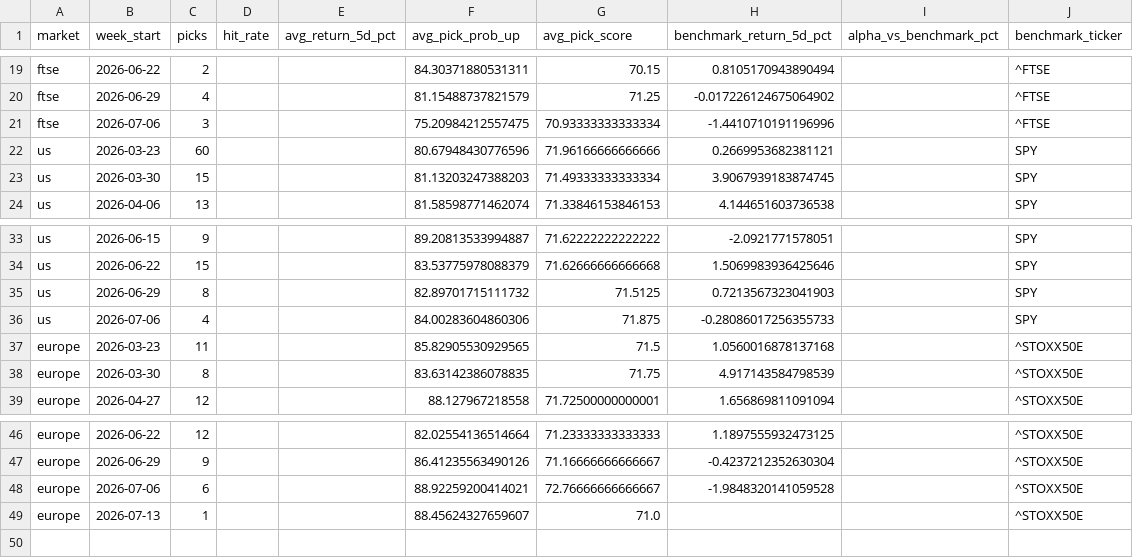
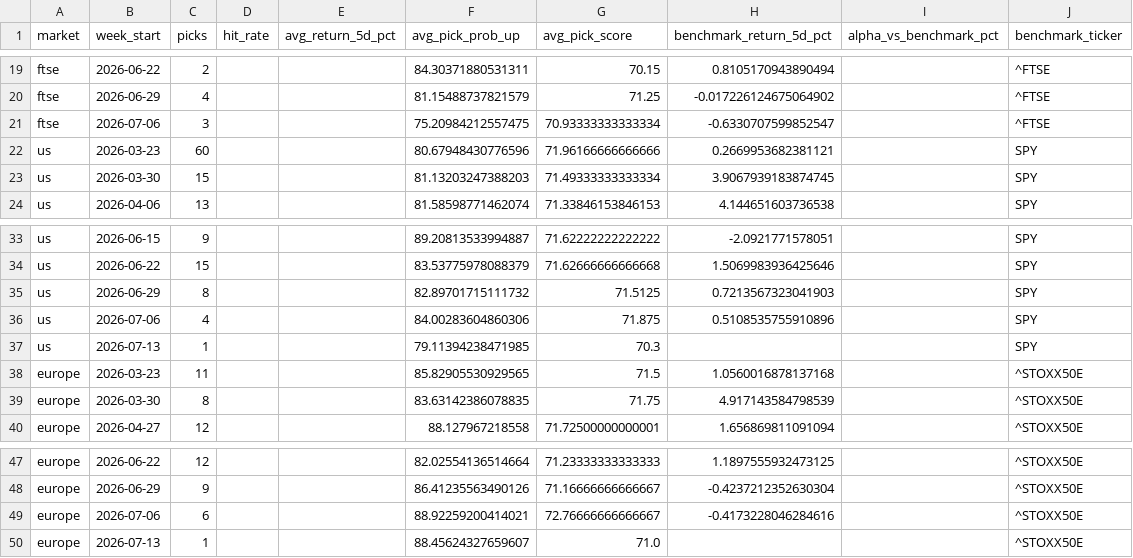
Before and after one commit to Toby0603/AlphaRank, a CSV file: benchmark_summary.csv, drawn as a sheet; only a part is shown, gaps mark what is left out.

```diff
--- a/benchmark_summary.csv
+++ b/benchmark_summary.csv
@@ -20,3 +20,3 @@ ftse,2026-06-22,2,,,84.30371880531311,70.15,0.8105170943890494,,^FTSE
 ftse,2026-06-29,4,,,81.15488737821579,71.25,-0.017226124675064902,,^FTSE
-ftse,2026-07-06,3,,,75.20984212557475,70.93333333333334,-1.4410710191196996,,^FTSE
+ftse,2026-07-06,3,,,75.20984212557475,70.93333333333334,-0.6330707599852547,,^FTSE
 us,2026-03-23,60,,,80.67948430776596,71.96166666666666,0.2669953682381121,,SPY
@@ -35,3 +35,4 @@ us,2026-06-22,15,,,83.53775978088379,71.62666666666668,1.5069983936425646,,SPY
 us,2026-06-29,8,,,82.89701715111732,71.5125,0.7213567323041903,,SPY
-us,2026-07-06,4,,,84.00283604860306,71.875,-0.28086017256355733,,SPY
+us,2026-07-06,4,,,84.00283604860306,71.875,0.5108535755910896,,SPY
+us,2026-07-13,1,,,79.11394238471985,70.3,,,SPY
 europe,2026-03-23,11,,,85.82905530929565,71.5,1.0560016878137168,,^STOXX50E
@@ -47,3 +48,3 @@ europe,2026-06-22,12,,,82.02554136514664,71.23333333333333,1.1897555932473125,,^
 europe,2026-06-29,9,,,86.41235563490126,71.16666666666667,-0.4237212352630304,,^STOXX50E
-europe,2026-07-06,6,,,88.92259200414021,72.76666666666667,-1.9848320141059528,,^STOXX50E
+europe,2026-07-06,6,,,88.92259200414021,72.76666666666667,-0.4173228046284616,,^STOXX50E
 europe,2026-07-13,1,,,88.45624327659607,71.0,,,^STOXX50E
```
Also changed, not shown: performance_history.csv, results_core.csv, 4 other files.
